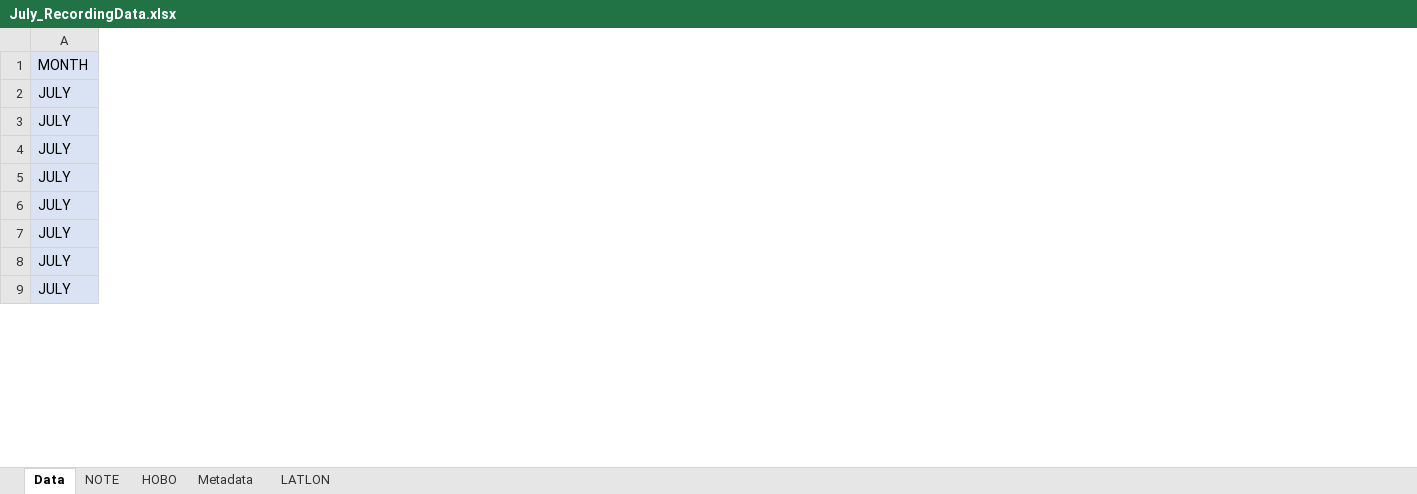
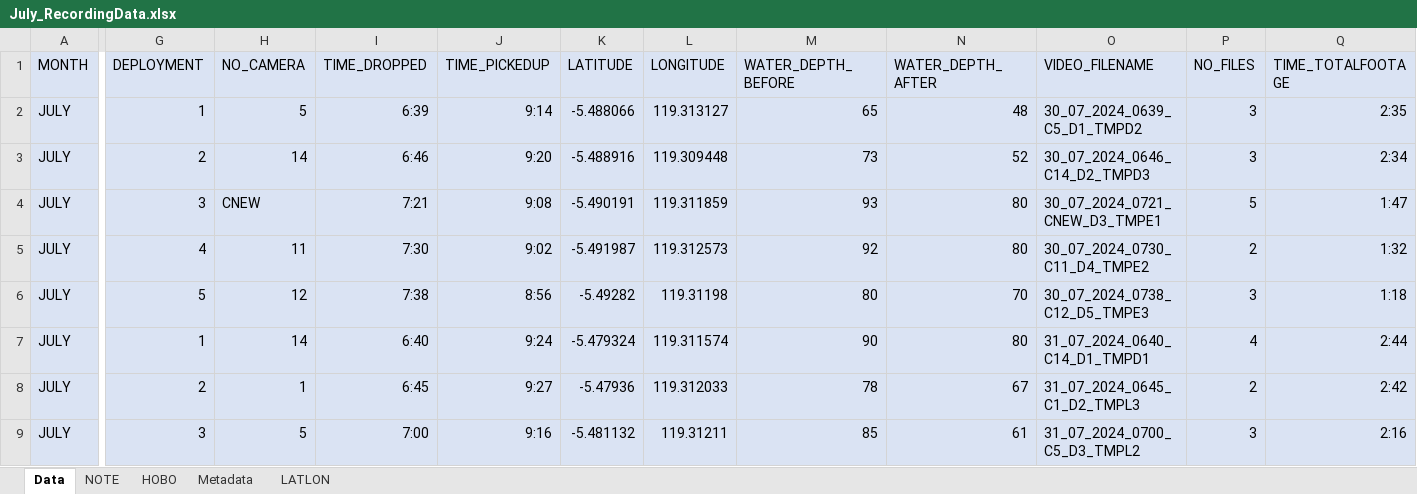
Before and after one commit to swulfing/TanakekeProject, an Excel workbook: URUVS/Datasheets/URUV/07.2024/July_RecordingData.xlsx, sheet Data, drawn as a sheet; only a part is shown, gaps mark what is left out; values as stored, in another font and other column widths than the file's, no borders; the diff covers the shown part only; the diff names each change by its address in the sheet, - before the commit and + after, or states it on an @@ line.

```diff
--- a/URUVS/Datasheets/URUV/07.2024/July_RecordingData.xlsx (sheet Data)
+++ b/URUVS/Datasheets/URUV/07.2024/July_RecordingData.xlsx (sheet Data)
@@ column G (DEPLOYMENT) unhidden, rows 2-9: 1 | 2 | 3 | 4 | 5 | 1 | 2 | 3 @@
@@ column H (NO_CAMERA) unhidden, rows 2-9: 5 | 14 | CNEW | 11 | 12 | 14 | 1 | 5 @@
@@ column I (TIME_DROPPED) unhidden, rows 2-9: 6:39 | 6:46 | 7:21 | 7:30 | 7:38 | 6:40 | 6:45 | 7:00 @@
@@ column J (TIME_PICKEDUP) unhidden, rows 2-9: 9:14 | 9:20 | 9:08 | 9:02 | 8:56 | 9:24 | 9:27 | 9:16 @@
@@ column K (LATITUDE) unhidden, rows 2-9: -5.488066 | -5.488916 | -5.490191 | -5.491987 | -5.49282 | -5.479324 | -5.47936 | -5.481132 @@
@@ column L (LONGITUDE) unhidden, rows 2-9: 119.313127 | 119.309448 | 119.311859 | 119.312573 | 119.31198 | 119.311574 | 119.312033 | 119.31211 @@
@@ column M (WATER_DEPTH_BEFORE) unhidden, rows 2-9: 65 | 73 | 93 | 92 | 80 | 90 | 78 | 85 @@
@@ column N (WATER_DEPTH_AFTER) unhidden, rows 2-9: 48 | 52 | 80 | 80 | 70 | 80 | 67 | 61 @@
@@ column O (VIDEO_FILENAME) unhidden, rows 2-9: 30_07_2024_0639_C5_D1_TMPD2 | 30_07_2024_0646_C14_D2_TMPD3 | 30_07_2024_0721_CNEW_D3_TMPE1 | 30_07_2024_0730_C11_D4_TMPE2 | 30_07_2024_0738_C12_D5_TMPE3 | 31_07_2024_0640_C14_D1_TMPD1 | 31_07_2024_0645_C1_D2_TMPL3 | 31_07_2024_0700_C5_D3_TMPL2 @@
@@ column P (NO_FILES) unhidden, rows 2-9: 3 | 3 | 5 | 2 | 3 | 4 | 2 | 3 @@
@@ column Q (TIME_TOTALFOOTAGE) unhidden, rows 2-9: 2:35 | 2:34 | 1:47 | 1:32 | 1:18 | 2:44 | 2:42 | 2:16 @@
```
Also changed, not shown: 18 added columns and 1 edited cell elsewhere in this sheet, 12 other files.
